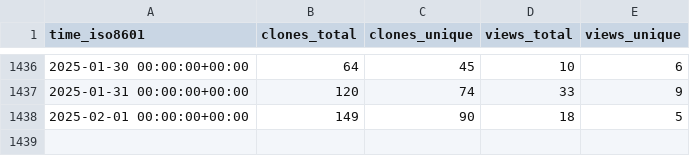
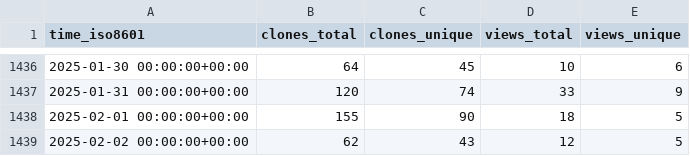
Before and after one commit to vhive-serverless/vhive.github.io, a CSV file: vhive-serverless/vhive/ghrs-data/views_clones_aggregate.csv, drawn as a sheet; only a part is shown, gaps mark what is left out.

```diff
--- a/vhive-serverless/vhive/ghrs-data/views_clones_aggregate.csv
+++ b/vhive-serverless/vhive/ghrs-data/views_clones_aggregate.csv
@@ -1437,2 +1437,3 @@ time_iso8601,clones_total,clones_unique,views_total,views_unique
 2025-01-31 00:00:00+00:00,120,74,33,9
-2025-02-01 00:00:00+00:00,149,90,18,5
+2025-02-01 00:00:00+00:00,155,90,18,5
+2025-02-02 00:00:00+00:00,62,43,12,5
```
Also changed, not shown: 1 other file.
